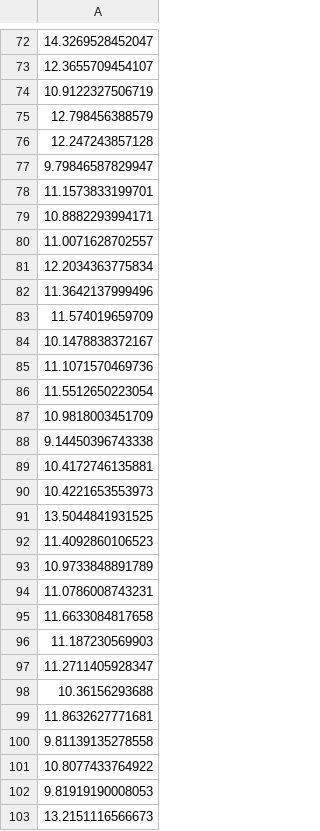
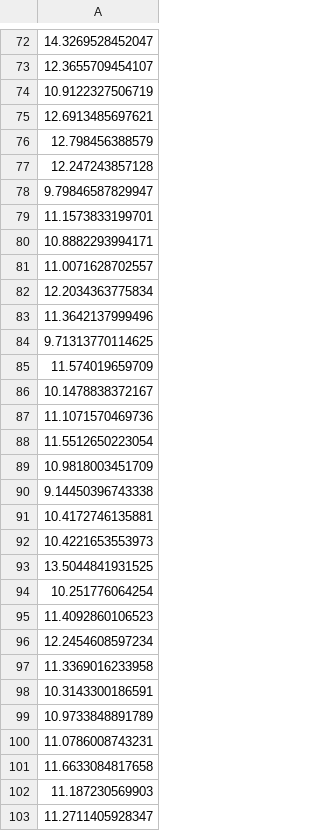
Before and after one commit to shanemcmahon/CalciumBufferingTLS, a CSV file: d.ca.csv (was ca.csv), drawn as a sheet; only a part is shown, gaps mark what is left out; the shorter side is filled out with more unchanged rows; the diff covers the shown part only.

```diff
--- a/ca.csv
+++ b/d.ca.csv
@@ -74,2 +74,3 @@
 10.9122327506719
+12.6913485697621
 12.798456388579
@@ -82,2 +83,3 @@
 11.3642137999496
+9.71313770114625
 11.574019659709
@@ -91,3 +93,7 @@
 13.5044841931525
+10.251776064254
 11.4092860106523
+12.2454608597234
+11.3369016233958
+10.3143300186591
 10.9733848891789
```
Also changed, not shown: 85 added rows elsewhere in this file, f.csv, f.sem.csv, 7 other files.
